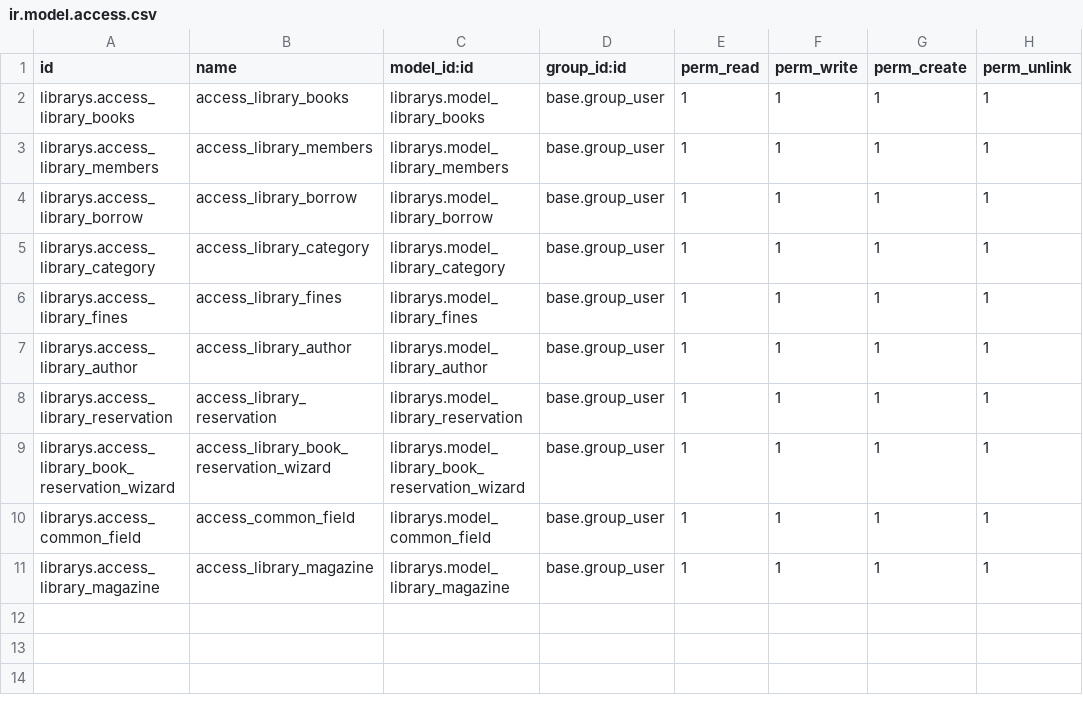
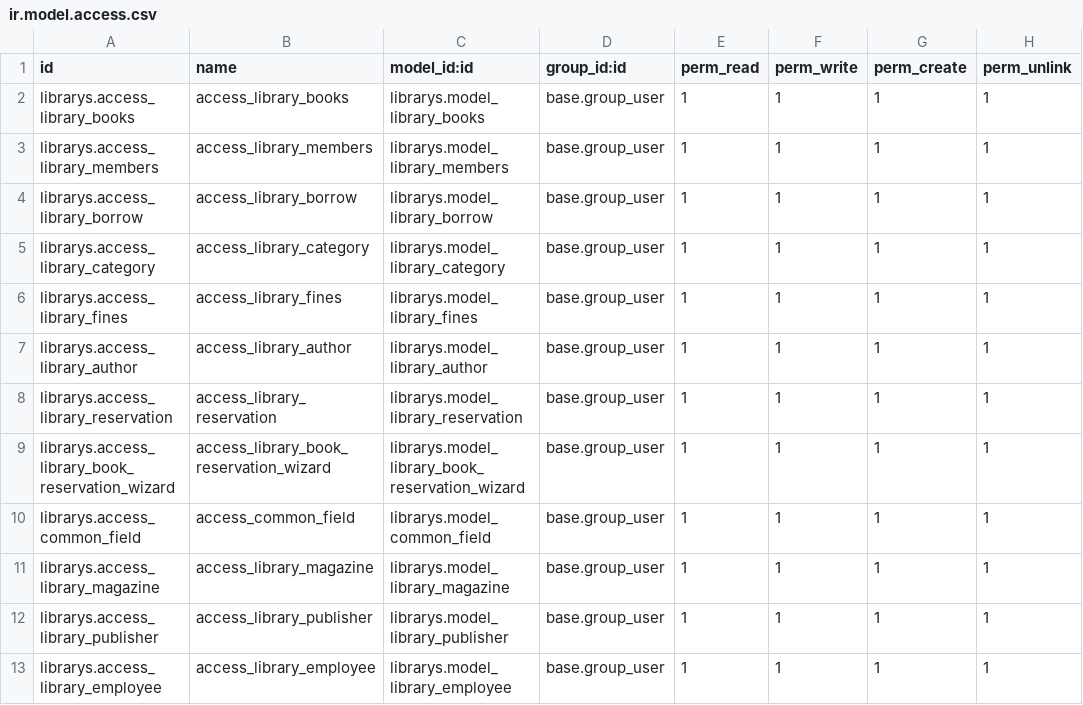
Before and after one commit to vaishnavitechcoder/library-management-systems, a CSV file: new_module/librarys/security/ir.model.access.csv, drawn as a sheet.

Commit message:
new changes in library module

```diff
--- a/new_module/librarys/security/ir.model.access.csv
+++ b/new_module/librarys/security/ir.model.access.csv
@@ -11 +11,3 @@ librarys.access_common_field,access_common_field,librarys.model_common_field,bas
 librarys.access_library_magazine,access_library_magazine,librarys.model_library_magazine,base.group_user,1,1,1,1
+librarys.access_library_publisher,access_library_publisher,librarys.model_library_publisher,base.group_user,1,1,1,1
+librarys.access_library_employee,access_library_employee,librarys.model_library_employee,base.group_user,1,1,1,1
```
Also changed, not shown: 32 other files.
